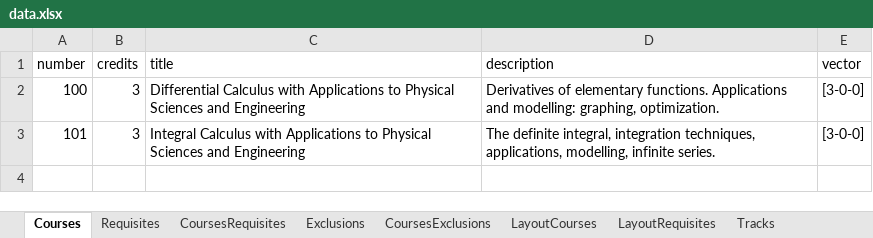
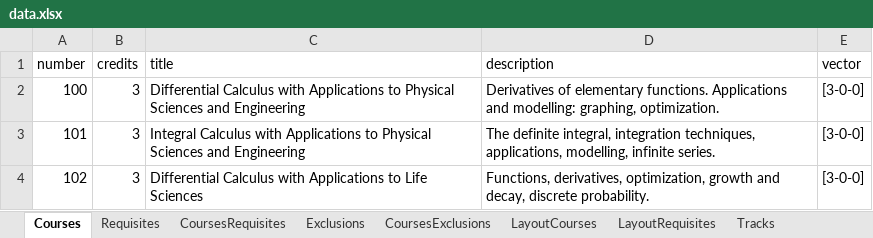
Before and after one commit to UBCMath/coursemap, an Excel workbook: data/data.xlsx, sheet Courses, drawn as a sheet; values as stored, in another font and other column widths than the file's, no borders; the diff names each change by its address in the sheet, - before the commit and + after, or states it on an @@ line.

Commit message:
Added MATH 102 to data.xlsx

```diff
--- a/data/data.xlsx (sheet Courses)
+++ b/data/data.xlsx (sheet Courses)
+row 4: 102 | 3 | Differential Calculus with Applications to Life Sciences | Functions, derivatives, optimization, growth and decay, discrete probability. | [3-0-0]
```
